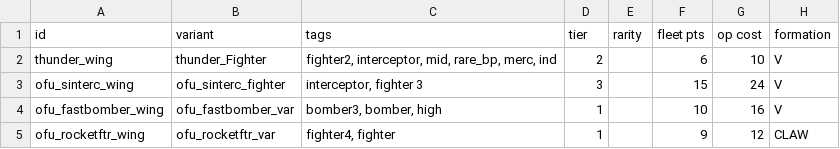
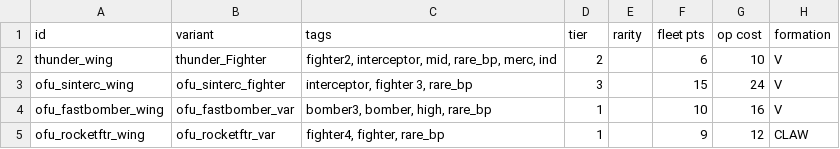
Before and after one commit to JulianBraunbeck/Starsector-Mod-Orion-Friedberg-Union, a CSV file: data/hulls/wing_data.csv, drawn as a sheet; only a part is shown; the diff names each change by its address in the sheet, - before the commit and + after, or states it on an @@ line.

```diff
--- a/data/hulls/wing_data.csv
+++ b/data/hulls/wing_data.csv
-C3 (tags): interceptor, fighter 3
+C3 (tags): interceptor, fighter 3, rare_bp
-C4 (tags): bomber3, bomber, high
+C4 (tags): bomber3, bomber, high, rare_bp
-C5 (tags): fighter4, fighter
+C5 (tags): fighter4, fighter, rare_bp
```
Also changed, not shown: data/hullmods/hull_mods.csv, data/hulls/ship_data.csv, 2 other files.
